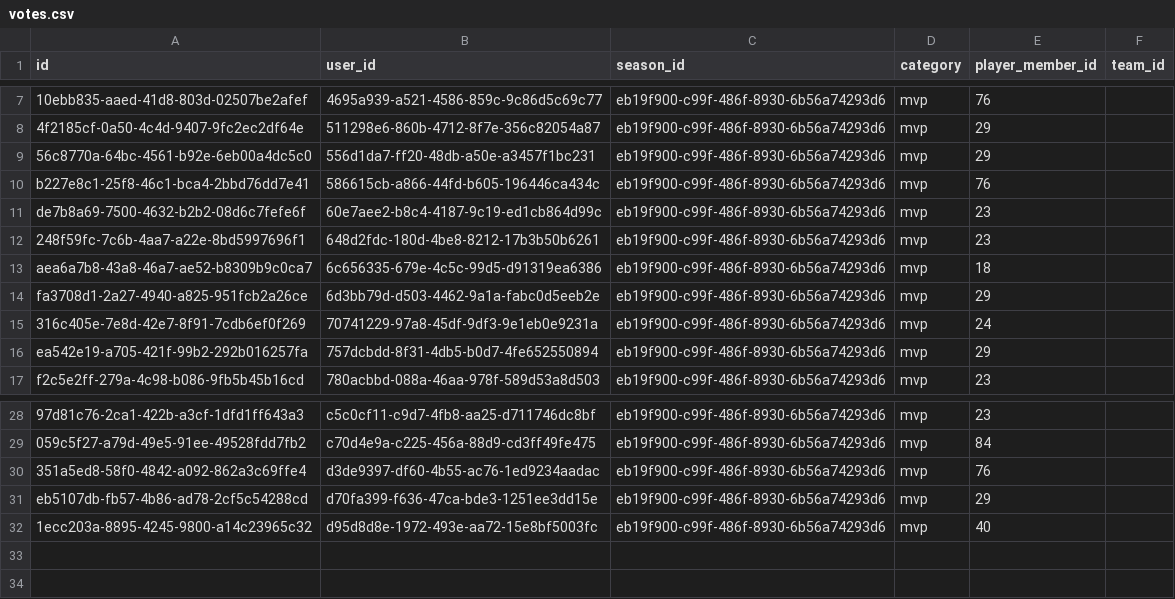
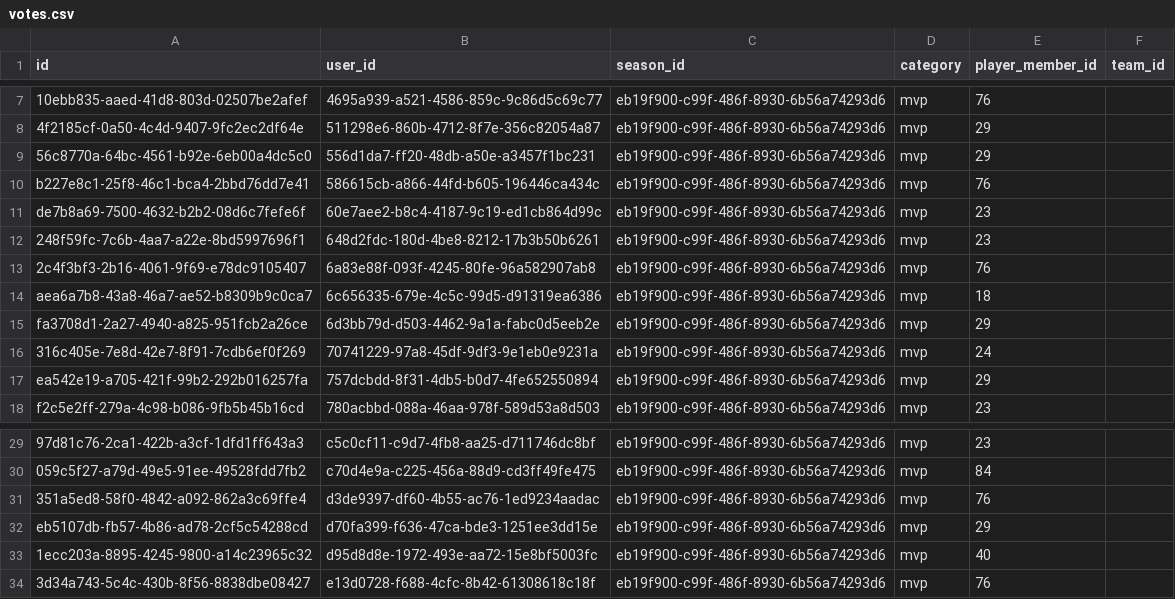
Before and after one commit to Amirlabai/ramadan-tournament, a CSV file: archive/postgres/votes.csv, drawn as a sheet; only a part is shown, gaps mark what is left out.

```diff
--- a/archive/postgres/votes.csv
+++ b/archive/postgres/votes.csv
@@ -12,2 +12,3 @@ de7b8a69-7500-4632-b2b2-08d6c7fefe6f,60e7aee2-b8c4-4187-9c19-ed1cb864d99c,eb19f9
 248f59fc-7c6b-4aa7-a22e-8bd5997696f1,648d2fdc-180d-4be8-8212-17b3b50b6261,eb19f900-c99f-486f-8930-6b56a74293d6,mvp,23,
+2c4f3bf3-2b16-4061-9f69-e78dc9105407,6a83e88f-093f-4245-80fe-96a582907ab8,eb19f900-c99f-486f-8930-6b56a74293d6,mvp,76,
 aea6a7b8-43a8-46a7-ae52-b8309b9c0ca7,6c656335-679e-4c5c-99d5-d91319ea6386,eb19f900-c99f-486f-8930-6b56a74293d6,mvp,18,
@@ -32 +33,2 @@ eb5107db-fb57-4b86-ad78-2cf5c54288cd,d70fa399-f636-47ca-bde3-1251ee3dd15e,eb19f9
 1ecc203a-8895-4245-9800-a14c23965c32,d95d8d8e-1972-493e-aa72-15e8bf5003fc,eb19f900-c99f-486f-8930-6b56a74293d6,mvp,40,
+3d34a743-5c4c-430b-8f56-8838dbe08427,e13d0728-f688-4cfc-8b42-61308618c18f,eb19f900-c99f-486f-8930-6b56a74293d6,mvp,76,
```
Also changed, not shown: archive/postgres/team_join_requests.csv, archive/postgres/users.csv, 2 other files.
